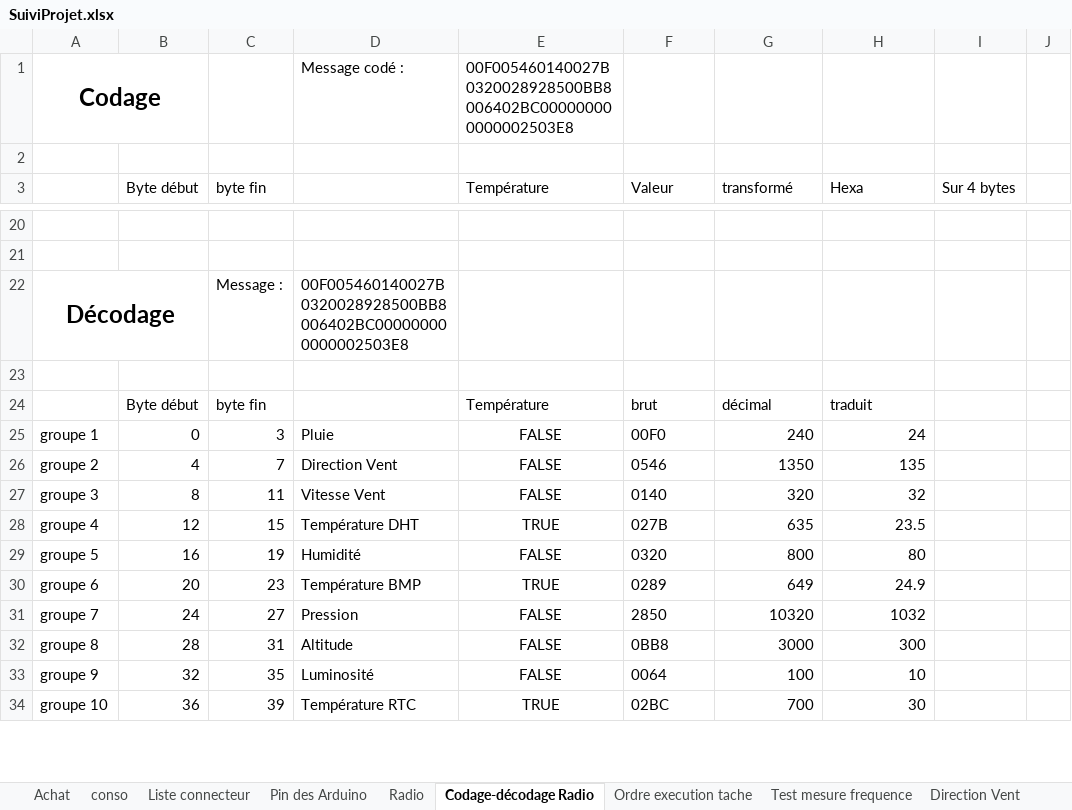
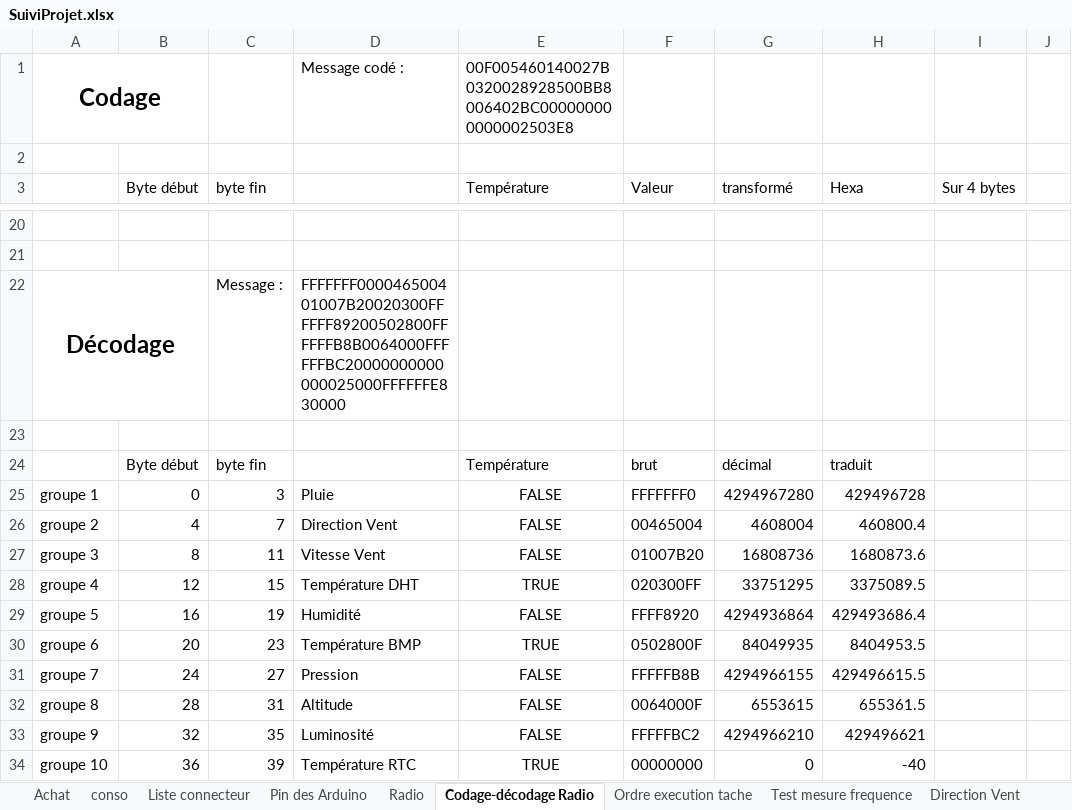
Before and after one commit to brice1401/StationMeteo, an Excel workbook: SuiviProjet.xlsx, sheet Codage-décodage Radio, drawn as a sheet; only a part is shown, gaps mark what is left out; values as stored, in another font and other column widths than the file's, no borders; the diff covers the shown part only; the diff names each change by its address in the sheet, - before the commit and + after, or states it on an @@ line.

Commit message:
test codage radio debut, suite et fin

```diff
--- a/SuiviProjet.xlsx (sheet Codage-décodage Radio)
+++ b/SuiviProjet.xlsx (sheet Codage-décodage Radio)
-D22: 00F005460140027B0320028928500BB8006402BC000000000000002503E8
+D22: FFFFFFF000046500401007B20020300FFFFFF89200502800FFFFFFB8B0064000FFFFFFBC20000000000000025000FFFFFFE830000
-F25 (Valeur): 00F0
+F25 (Valeur): FFFFFFF0
-G25 (transformé): 240
+G25 (transformé): 4294967280
-H25 (Hexa): 24
+H25 (Hexa): 429496728
-F26 (Valeur): 0546
+F26 (Valeur): 00465004
-G26 (transformé): 1350
+G26 (transformé): 4608004
-H26 (Hexa): 135
+H26 (Hexa): 460800.4
-F27 (Valeur): 0140
+F27 (Valeur): 01007B20
-G27 (transformé): 320
+G27 (transformé): 16808736
-H27 (Hexa): 32
+H27 (Hexa): 1680873.6
-F28 (Valeur): 027B
+F28 (Valeur): 020300FF
-G28 (transformé): 635
+G28 (transformé): 33751295
-H28 (Hexa): 23.5
+H28 (Hexa): 3375089.5
-F29 (Valeur): 0320
+F29 (Valeur): FFFF8920
-G29 (transformé): 800
+G29 (transformé): 4294936864
-H29 (Hexa): 80
+H29 (Hexa): 429493686.4
-F30 (Valeur): 0289
+F30 (Valeur): 0502800F
-G30 (transformé): 649
+G30 (transformé): 84049935
-H30 (Hexa): 24.9
+H30 (Hexa): 8404953.5
-F31 (Valeur): 2850
+F31 (Valeur): FFFFFB8B
-G31 (transformé): 10320
+G31 (transformé): 4294966155
-H31 (Hexa): 1032
+H31 (Hexa): 429496615.5
-F32 (Valeur): 0BB8
+F32 (Valeur): 0064000F
-G32 (transformé): 3000
+G32 (transformé): 6553615
-H32 (Hexa): 300
+H32 (Hexa): 655361.5
-F33 (Valeur): 0064
+F33 (Valeur): FFFFFBC2
-G33 (transformé): 100
+G33 (transformé): 4294966210
-H33 (Hexa): 10
+H33 (Hexa): 429496621
-F34 (Valeur): 02BC
+F34 (Valeur): 00000000
-G34 (transformé): 700
+G34 (transformé): 0
-H34 (Hexa): 30
+H34 (Hexa): -40
```
Also changed, not shown: 1 added row and 15 edited cells elsewhere in this sheet, sheet Test mesure frequence, 3 other files.
